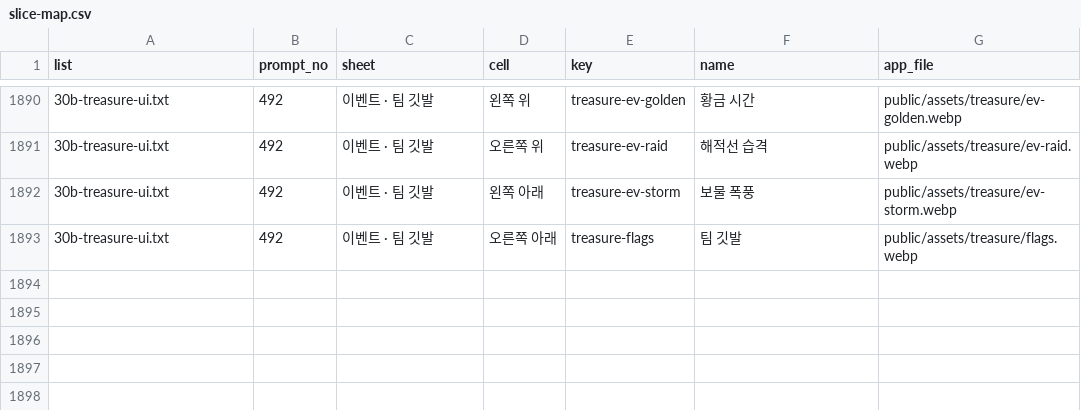
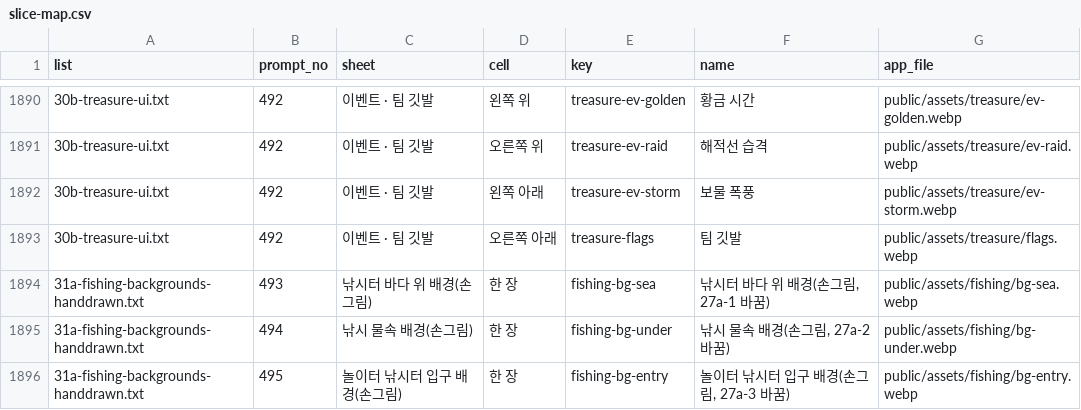
Before and after one commit to minsik2e5/sumus-quiz-battle, a CSV file: docs/asset-requests/runner/slice-map.csv, drawn as a sheet; only a part is shown, gaps mark what is left out; the diff names each change by its address in the sheet, - before the commit and + after, or states it on an @@ line.

```diff
--- a/docs/asset-requests/runner/slice-map.csv
+++ b/docs/asset-requests/runner/slice-map.csv
+row 1894: 31a-fishing-backgrounds-handdrawn.txt | 493 | 낚시터 바다 위 배경(손그림) | 한 장 | fishing-bg-sea | 낚시터 바다 위 배경(손그림, 27a-1 바꿈) | public/assets/fishing/bg-sea.webp
+row 1895: 31a-fishing-backgrounds-handdrawn.txt | 494 | 낚시 물속 배경(손그림) | 한 장 | fishing-bg-under | 낚시 물속 배경(손그림, 27a-2 바꿈) | public/assets/fishing/bg-under.webp
+row 1896: 31a-fishing-backgrounds-handdrawn.txt | 495 | 놀이터 낚시터 입구 배경(손그림) | 한 장 | fishing-bg-entry | 놀이터 낚시터 입구 배경(손그림, 27a-3 바꿈) | public/assets/fishing/bg-entry.webp
```
Also changed, not shown: 10 other files.
